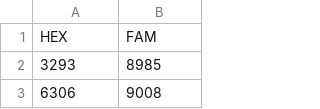
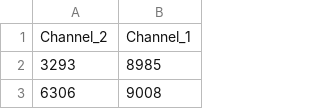
Before and after one commit to daattali/ddpcr, a CSV file: inst/sample_data/small/B06_filled.csv, drawn as a sheet; only a part is shown.

```diff
--- a/inst/sample_data/small/B06_filled.csv
+++ b/inst/sample_data/small/B06_filled.csv
@@ -1,2 +1,2 @@
-"HEX","FAM"
+"Channel_2","Channel_1"
 3293,8985
```
Also changed, not shown: inst/sample_data/small/C09_filled.csv, 8 other files.
